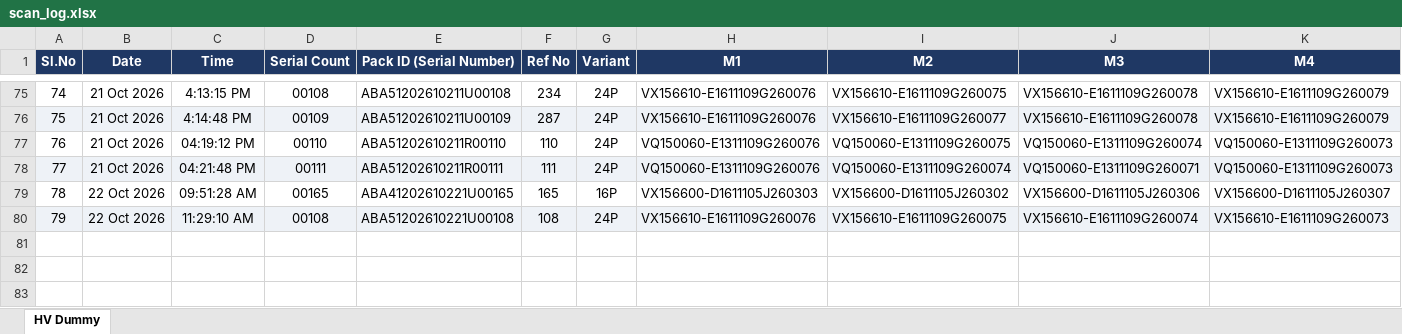
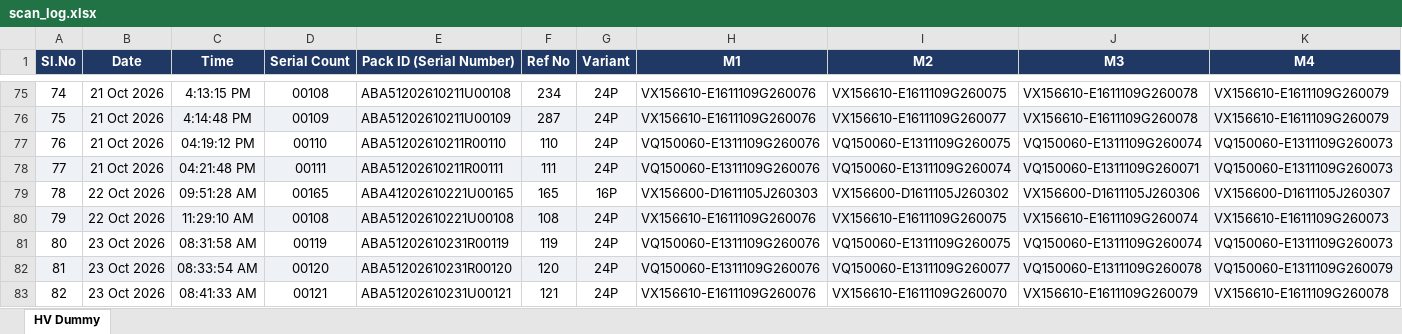
Before and after one commit to Radarcalibration/HV-Label-Printing, an Excel workbook: models/hv/data/scan_log.xlsx, sheet HV Dummy, drawn as a sheet; only a part is shown, gaps mark what is left out; values as stored, in another font and other column widths than the file's, no borders; rows hold the shown columns only; the diff names each change by its address in the sheet, - before the commit and + after, or states it on an @@ line.

```diff
--- a/models/hv/data/scan_log.xlsx (sheet HV Dummy)
+++ b/models/hv/data/scan_log.xlsx (sheet HV Dummy)
+row 81: 80 | 23 Oct 2026 | 08:31:58 AM | 00119 | ABA51202610231R00119 | 119 | 24P | VQ150060-E1311109G260076 | VQ150060-E1311109G260075 | VQ150060-E1311109G260074 | VQ150060-E1311109G260073
+row 82: 81 | 23 Oct 2026 | 08:33:54 AM | 00120 | ABA51202610231R00120 | 120 | 24P | VQ150060-E1311109G260076 | VQ150060-E1311109G260077 | VQ150060-E1311109G260078 | VQ150060-E1311109G260079
+row 83: 82 | 23 Oct 2026 | 08:41:33 AM | 00121 | ABA51202610231U00121 | 121 | 24P | VX156610-E1611109G260076 | VX156610-E1611109G260070 | VX156610-E1611109G260079 | VX156610-E1611109G260078
```
Also changed, not shown: models/hv/data/bms_scan_log.xlsx, models/hv/data/pack_id_scan_log.xlsx, 8 other files.
